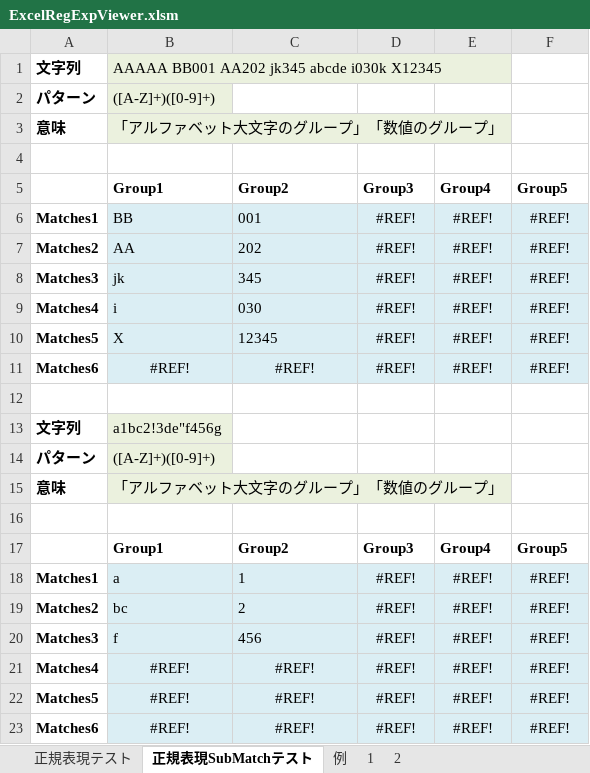
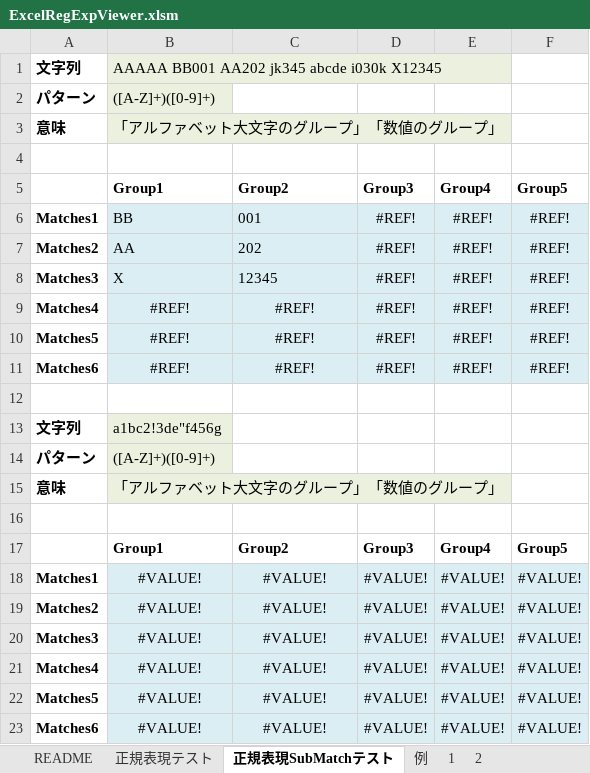
Before and after one commit to KotorinChunChun/ExcelRegExpViewer, an Excel workbook: bin/ExcelRegExpViewer.xlsm, sheet 正規表現SubMatchテスト, drawn as a sheet; values as stored, in another font and other column widths than the file's, no borders; removed rows and columns are numbered as before the commit, all else as after; the diff names each change by its address in the sheet, - before the commit and + after, or states it on an @@ line.

```diff
--- a/bin/ExcelRegExpViewer.xlsm (sheet 正規表現SubMatchテスト)
+++ b/bin/ExcelRegExpViewer.xlsm (sheet 正規表現SubMatchテスト)
+sheet tab: README
-B8: jk
+B8: X
-C8: 345
+C8: 12345
-B9: i
+B9: #REF!
-B9:C10 alignment: left
+B9:C10 alignment: center
-C9: 030
+C9: #REF!
-B10: X
+B10: #REF!
-C10: 12345
+C10: #REF!
-row 18: Matches1 | a | 1 | #REF! | #REF! | #REF!
-row 19: Matches2 | bc | 2 | #REF! | #REF! | #REF!
-row 20: Matches3 | f | 456 | #REF! | #REF! | #REF!
+row 18: Matches1 | #VALUE! | #VALUE! | #VALUE! | #VALUE! | #VALUE!
+row 19: Matches2 | #VALUE! | #VALUE! | #VALUE! | #VALUE! | #VALUE!
+row 20: Matches3 | #VALUE! | #VALUE! | #VALUE! | #VALUE! | #VALUE!
-B21:B23: #REF!
+B21:B23: #VALUE!
-C21:C23: #REF!
+C21:C23: #VALUE!
-D21:D23: #REF!
+D21:D23: #VALUE!
-E21:E23: #REF!
+E21:E23: #VALUE!
-F21:F23: #REF!
+F21:F23: #VALUE!
```
Also changed, not shown: 1 other file.
